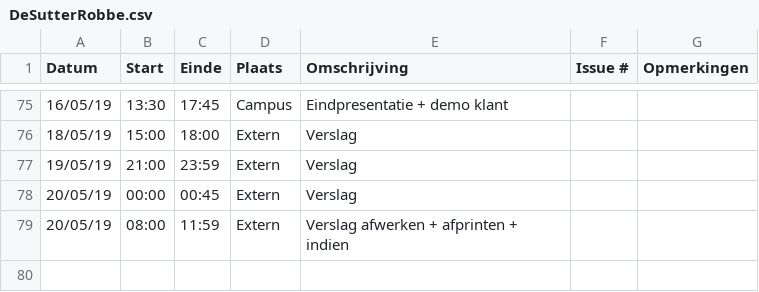
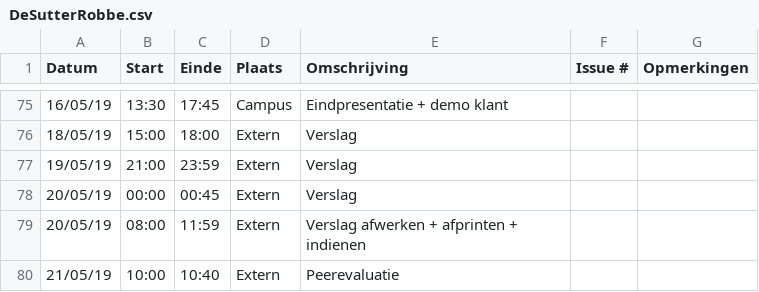
Before and after one commit to WouterStemgee/inventory-management-system-autonomous-drones, a CSV file: logboeken/DeSutterRobbe.csv, drawn as a sheet; only a part is shown, gaps mark what is left out.

Commit message:
EINDE BPVOP GG

```diff
--- a/logboeken/DeSutterRobbe.csv
+++ b/logboeken/DeSutterRobbe.csv
@@ -78,2 +78,3 @@ Datum,Start,Einde,Plaats,Omschrijving,Issue #,Opmerkingen
 20/05/19,00:00,00:45,Extern,Verslag,,
-20/05/19,08:00,11:59,Extern,Verslag afwerken + afprinten + indien,,
+20/05/19,08:00,11:59,Extern,Verslag afwerken + afprinten + indienen,,
+21/05/19,10:00,10:40,Extern,Peerevaluatie,,
```
